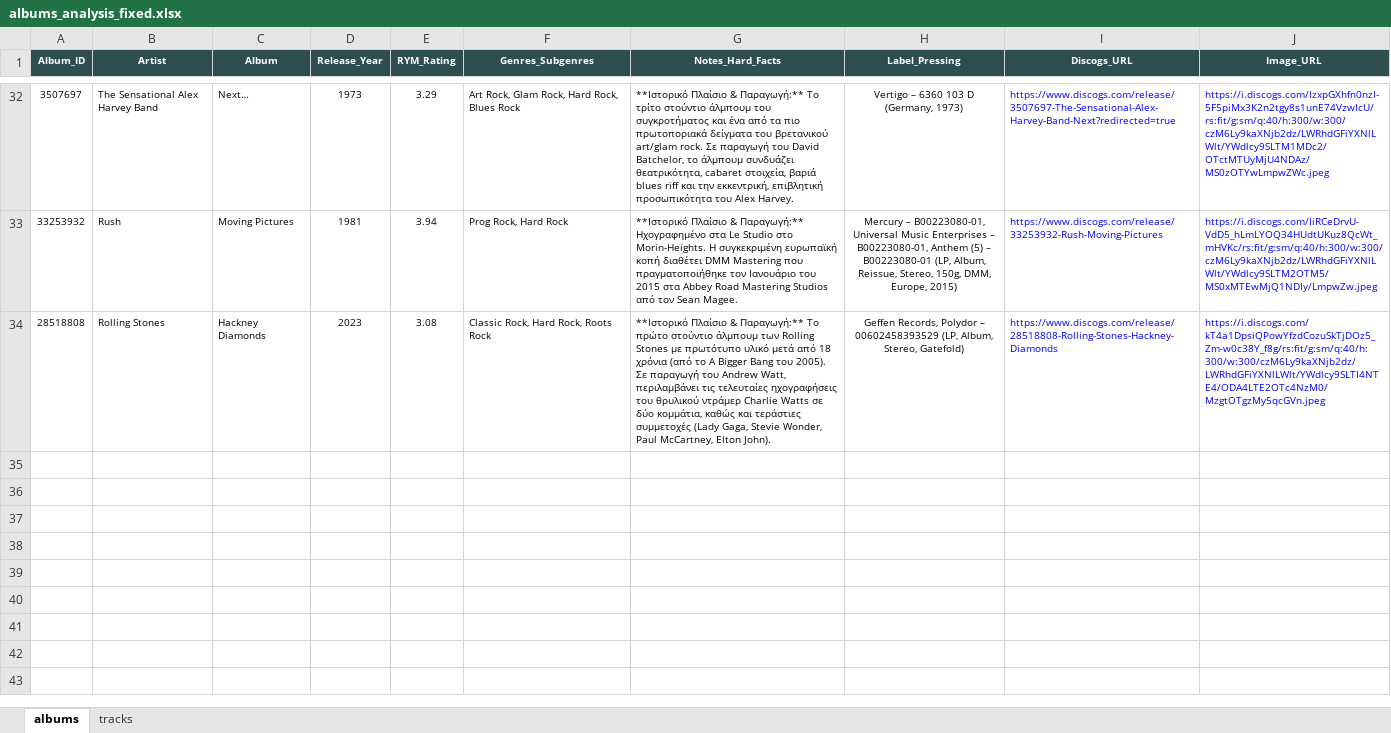
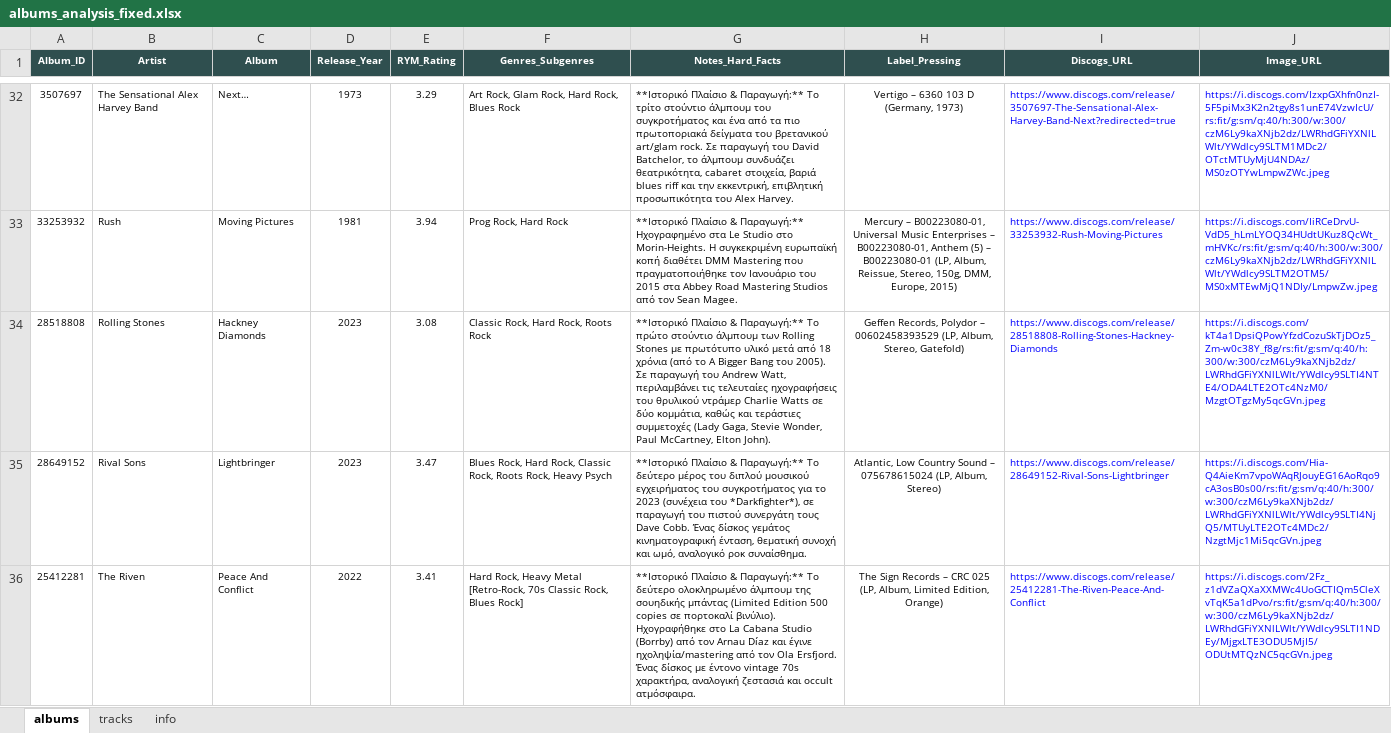
Before and after one commit to blueaegean/music-archive, an Excel workbook: albums_analysis_fixed.xlsx, sheet albums, drawn as a sheet; only a part is shown, gaps mark what is left out; values as stored, in another font and other column widths than the file's, no borders; the diff names each change by its address in the sheet, - before the commit and + after, or states it on an @@ line.

```diff
--- a/albums_analysis_fixed.xlsx (sheet albums)
+++ b/albums_analysis_fixed.xlsx (sheet albums)
+sheet tab: info
+row 35: 28649152 | Rival Sons | Lightbringer | 2023 | 3.47 | Blues Rock, Hard Rock, Classic Rock, Roots Rock, Heavy Psych | **Ιστορικό Πλαίσιο & Παραγωγή:** Το δεύτερο μέρος του διπλού μουσικού εγχειρήματος του συγκροτήματος για το 2023 (συνέχεια του *Darkfighter*), σε παραγωγή του πιστού συνεργάτη τους Dave Cobb. Ένας δίσκος γεμάτος κινηματογραφική ένταση, θεματική συνοχή και ωμό, αναλογικό ροκ συναίσθημα. | Atlantic, Low Country Sound – 075678615024 (LP, Album, Stereo) | https://www.discogs.com/release/28649152-Rival-Sons-Lightbringer | https://i.discogs.com/Hia-Q4AieKm7vpoWAqRJouyEG16AoRqo9cA3osB0s00/rs:fit/g:sm/q:40/h:300/w:300/czM6Ly9kaXNjb2dz/LWRhdGFiYXNlLWlt/YWdlcy9SLTI4NjQ5/MTUyLTE2OTc4MDc2/NzgtMjc1Mi5qcGVn.jpeg
+row 36: 25412281 | The Riven | Peace And Conflict | 2022 | 3.41 | Hard Rock, Heavy Metal [Retro-Rock, 70s Classic Rock, Blues Rock] | **Ιστορικό Πλαίσιο & Παραγωγή:** Το δεύτερο ολοκληρωμένο άλμπουμ της σουηδικής μπάντας (Limited Edition 500 copies σε πορτοκαλί βινύλιο). Ηχογραφήθηκε στο La Cabana Studio (Borrby) από τον Arnau Díaz και έγινε ηχοληψία/mastering από τον Ola Ersfjord. Ένας δίσκος με έντονο vintage 70s χαρακτήρα, αναλογική ζεστασιά και occult ατμόσφαιρα. | The Sign Records – CRC 025 (LP, Album, Limited Edition, Orange) | https://www.discogs.com/release/25412281-The-Riven-Peace-And-Conflict | https://i.discogs.com/2Fz_z1dVZaQXaXXMWc4UoGCTIQm5CleXvTqK5a1dPvo/rs:fit/g:sm/q:40/h:300/w:300/czM6Ly9kaXNjb2dz/LWRhdGFiYXNlLWlt/YWdlcy9SLTI1NDEy/MjgxLTE3ODU5MjI5/ODUtMTQzNC5qcGVn.jpeg
```
Also changed, not shown: sheet tracks.
